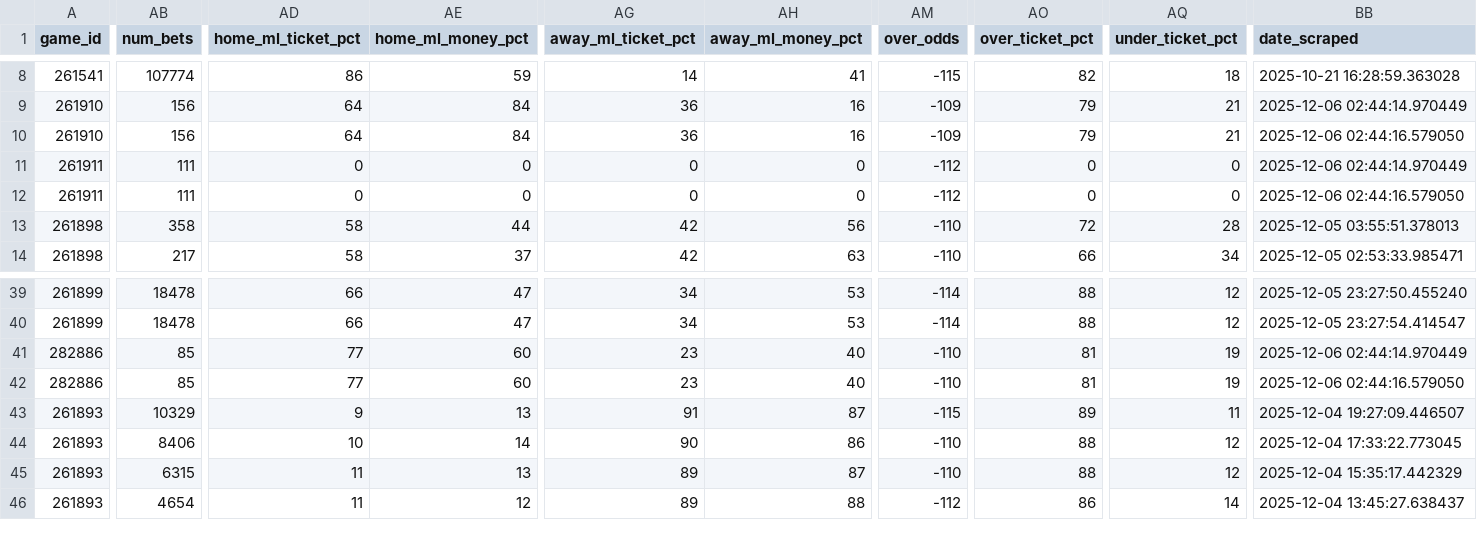
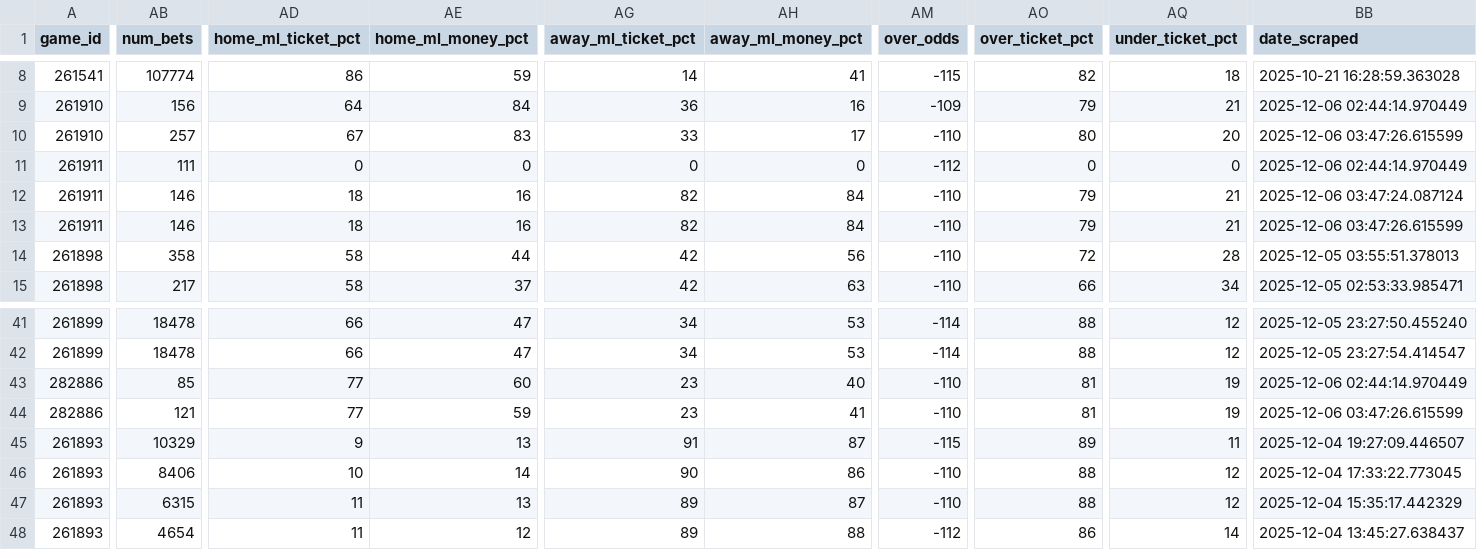
Before and after one commit to aaroncolesmith/llm_betting_model, a CSV file: data/bets_db/nba_bets_db.csv, drawn as a sheet; only a part is shown, gaps mark what is left out; addresses are those after the commit; rows hold the shown columns only; the diff covers the shown part only; the diff names each change by its address in the sheet, - before the commit and + after, or states it on an @@ line.

```diff
--- a/data/bets_db/nba_bets_db.csv
+++ b/data/bets_db/nba_bets_db.csv
-AB10 (num_bets): 156
+AB10 (num_bets): 257
-AD10 (home_ml_ticket_pct): 64
+AD10 (home_ml_ticket_pct): 67
-AE10 (home_ml_money_pct): 84
+AE10 (home_ml_money_pct): 83
-AG10 (away_ml_ticket_pct): 36
+AG10 (away_ml_ticket_pct): 33
-AH10 (away_ml_money_pct): 16
+AH10 (away_ml_money_pct): 17
-AM10 (over_odds): -109
+AM10 (over_odds): -110
-AO10 (over_ticket_pct): 79
+AO10 (over_ticket_pct): 80
-AQ10 (under_ticket_pct): 21
+AQ10 (under_ticket_pct): 20
-BB10 (date_scraped): 2025-12-06 02:44:16.579050
+BB10 (date_scraped): 2025-12-06 03:47:26.615599
+row 12: 261911 | 146 | 18 | 16 | 82 | 84 | -110 | 79 | 21 | 2025-12-06 03:47:24.087124
-AB13 (num_bets): 111
+AB13 (num_bets): 146
-AD13 (home_ml_ticket_pct): 0
+AD13 (home_ml_ticket_pct): 18
-AE13 (home_ml_money_pct): 0
+AE13 (home_ml_money_pct): 16
-AG13 (away_ml_ticket_pct): 0
+AG13 (away_ml_ticket_pct): 82
-AH13 (away_ml_money_pct): 0
+AH13 (away_ml_money_pct): 84
-AM13 (over_odds): -112
+AM13 (over_odds): -110
-AO13 (over_ticket_pct): 0
+AO13 (over_ticket_pct): 79
-AQ13 (under_ticket_pct): 0
+AQ13 (under_ticket_pct): 21
-BB13 (date_scraped): 2025-12-06 02:44:16.579050
+BB13 (date_scraped): 2025-12-06 03:47:26.615599
-AB44 (num_bets): 85
+AB44 (num_bets): 121
-AE44 (home_ml_money_pct): 60
+AE44 (home_ml_money_pct): 59
-AH44 (away_ml_money_pct): 40
+AH44 (away_ml_money_pct): 41
-BB44 (date_scraped): 2025-12-06 02:44:16.579050
+BB44 (date_scraped): 2025-12-06 03:47:26.615599
```
Also changed, not shown: 1 added row and 29 edited cells elsewhere in this file, data/bets_db/soccer_bets_db.csv, 13 other files.
